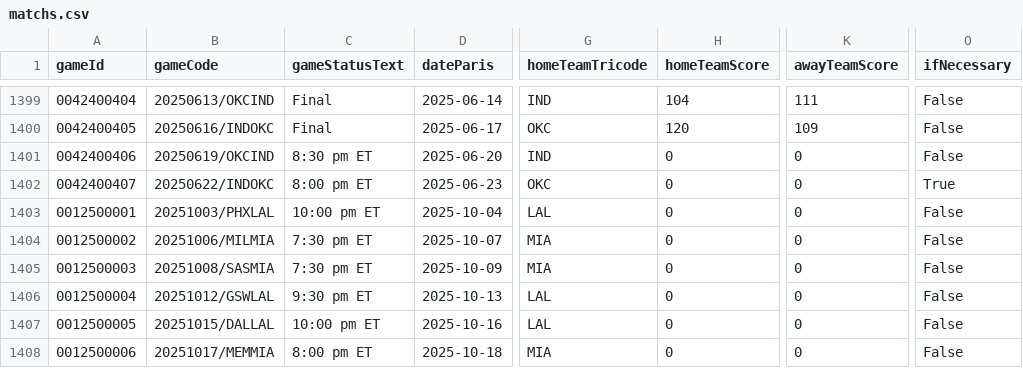
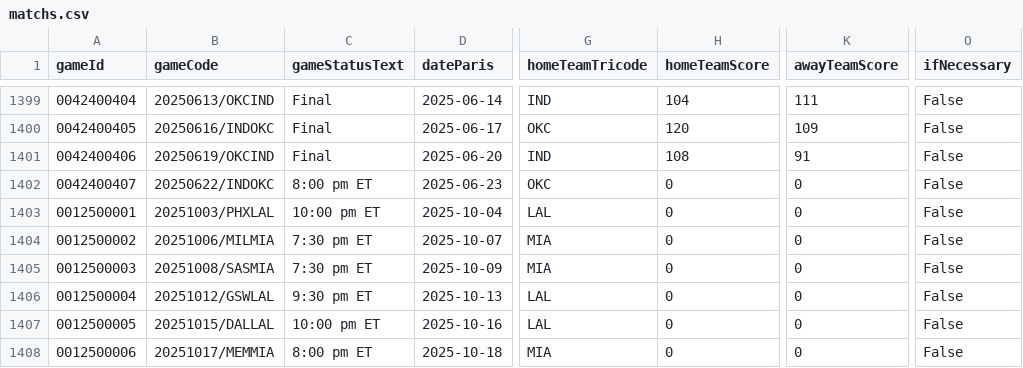
Before and after one commit to jpvt-data/nba-project, a CSV file: data/processed/matchs.csv, drawn as a sheet; only a part is shown, gaps mark what is left out; the diff names each change by its address in the sheet, - before the commit and + after, or states it on an @@ line.

Commit message:
up match

```diff
--- a/data/processed/matchs.csv
+++ b/data/processed/matchs.csv
-C1401 (gameStatusText): 8:30 pm ET
+C1401 (gameStatusText): Final
-H1401 (homeTeamScore): 0
+H1401 (homeTeamScore): 108
-K1401 (awayTeamScore): 0
+K1401 (awayTeamScore): 91
-O1402 (ifNecessary): True
+O1402 (ifNecessary): False
```
